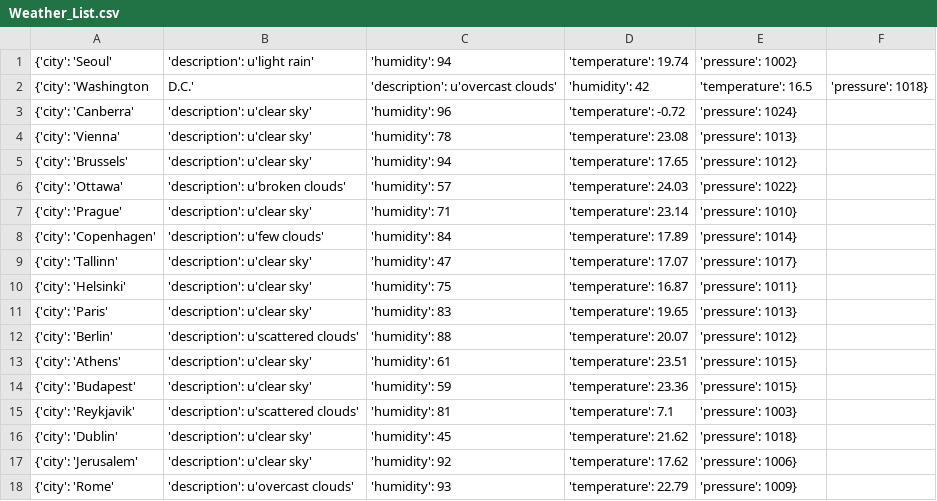
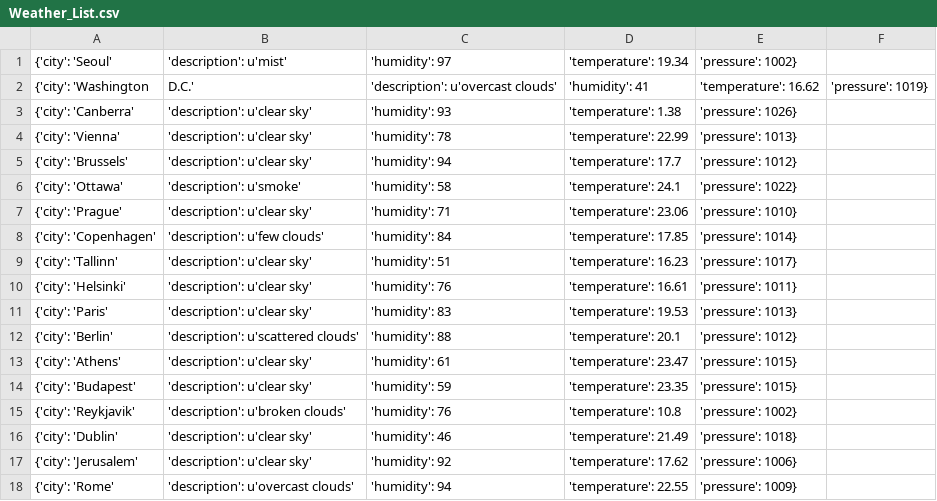
Before and after one commit to Alfie1996/Mega.github.io, a CSV file: Weather_List.csv, drawn as a sheet; only a part is shown; the diff covers the shown part only.

Commit message:
Auto commit at 2023-06-20 23:30:02.003984

```diff
--- a/Weather_List.csv
+++ b/Weather_List.csv
@@ -1,18 +1,18 @@
-{'city': 'Seoul', 'description': u'light rain', 'humidity': 94, 'temperature': 19.74, 'pressure': 1002}
-{'city': 'Washington, D.C.', 'description': u'overcast clouds', 'humidity': 42, 'temperature': 16.5, 'pressure': 1018}
-{'city': 'Canberra', 'description': u'clear sky', 'humidity': 96, 'temperature': -0.72, 'pressure': 1024}
-{'city': 'Vienna', 'description': u'clear sky', 'humidity': 78, 'temperature': 23.08, 'pressure': 1013}
-{'city': 'Brussels', 'description': u'clear sky', 'humidity': 94, 'temperature': 17.65, 'pressure': 1012}
-{'city': 'Ottawa', 'description': u'broken clouds', 'humidity': 57, 'temperature': 24.03, 'pressure': 1022}
-{'city': 'Prague', 'description': u'clear sky', 'humidity': 71, 'temperature': 23.14, 'pressure': 1010}
-{'city': 'Copenhagen', 'description': u'few clouds', 'humidity': 84, 'temperature': 17.89, 'pressure': 1014}
-{'city': 'Tallinn', 'description': u'clear sky', 'humidity': 47, 'temperature': 17.07, 'pressure': 1017}
-{'city': 'Helsinki', 'description': u'clear sky', 'humidity': 75, 'temperature': 16.87, 'pressure': 1011}
-{'city': 'Paris', 'description': u'clear sky', 'humidity': 83, 'temperature': 19.65, 'pressure': 1013}
-{'city': 'Berlin', 'description': u'scattered clouds', 'humidity': 88, 'temperature': 20.07, 'pressure': 1012}
-{'city': 'Athens', 'description': u'clear sky', 'humidity': 61, 'temperature': 23.51, 'pressure': 1015}
-{'city': 'Budapest', 'description': u'clear sky', 'humidity': 59, 'temperature': 23.36, 'pressure': 1015}
-{'city': 'Reykjavik', 'description': u'scattered clouds', 'humidity': 81, 'temperature': 7.1, 'pressure': 1003}
-{'city': 'Dublin', 'description': u'clear sky', 'humidity': 45, 'temperature': 21.62, 'pressure': 1018}
+{'city': 'Seoul', 'description': u'mist', 'humidity': 97, 'temperature': 19.34, 'pressure': 1002}
+{'city': 'Washington, D.C.', 'description': u'overcast clouds', 'humidity': 41, 'temperature': 16.62, 'pressure': 1019}
+{'city': 'Canberra', 'description': u'clear sky', 'humidity': 93, 'temperature': 1.38, 'pressure': 1026}
+{'city': 'Vienna', 'description': u'clear sky', 'humidity': 78, 'temperature': 22.99, 'pressure': 1013}
+{'city': 'Brussels', 'description': u'clear sky', 'humidity': 94, 'temperature': 17.7, 'pressure': 1012}
+{'city': 'Ottawa', 'description': u'smoke', 'humidity': 58, 'temperature': 24.1, 'pressure': 1022}
+{'city': 'Prague', 'description': u'clear sky', 'humidity': 71, 'temperature': 23.06, 'pressure': 1010}
+{'city': 'Copenhagen', 'description': u'few clouds', 'humidity': 84, 'temperature': 17.85, 'pressure': 1014}
+{'city': 'Tallinn', 'description': u'clear sky', 'humidity': 51, 'temperature': 16.23, 'pressure': 1017}
+{'city': 'Helsinki', 'description': u'clear sky', 'humidity': 76, 'temperature': 16.61, 'pressure': 1011}
+{'city': 'Paris', 'description': u'clear sky', 'humidity': 83, 'temperature': 19.53, 'pressure': 1013}
+{'city': 'Berlin', 'description': u'scattered clouds', 'humidity': 88, 'temperature': 20.1, 'pressure': 1012}
+{'city': 'Athens', 'description': u'clear sky', 'humidity': 61, 'temperature': 23.47, 'pressure': 1015}
+{'city': 'Budapest', 'description': u'clear sky', 'humidity': 59, 'temperature': 23.35, 'pressure': 1015}
+{'city': 'Reykjavik', 'description': u'broken clouds', 'humidity': 76, 'temperature': 10.8, 'pressure': 1002}
+{'city': 'Dublin', 'description': u'clear sky', 'humidity': 46, 'temperature': 21.49, 'pressure': 1018}
 {'city': 'Jerusalem', 'description': u'clear sky', 'humidity': 92, 'temperature': 17.62, 'pressure': 1006}
-{'city': 'Rome', 'description': u'overcast clouds', 'humidity': 93, 'temperature': 22.79, 'pressure': 1009}
+{'city': 'Rome', 'description': u'overcast clouds', 'humidity': 94, 'temperature': 22.55, 'pressure': 1009}
```
Also changed, not shown: 18 edited cells elsewhere in this file.
